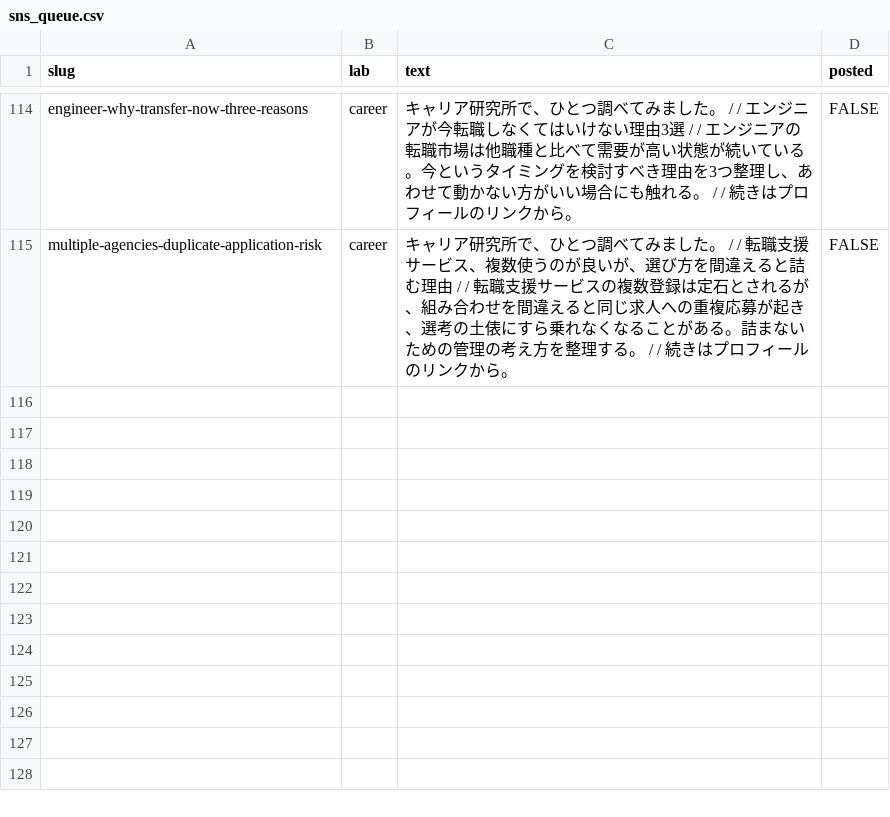
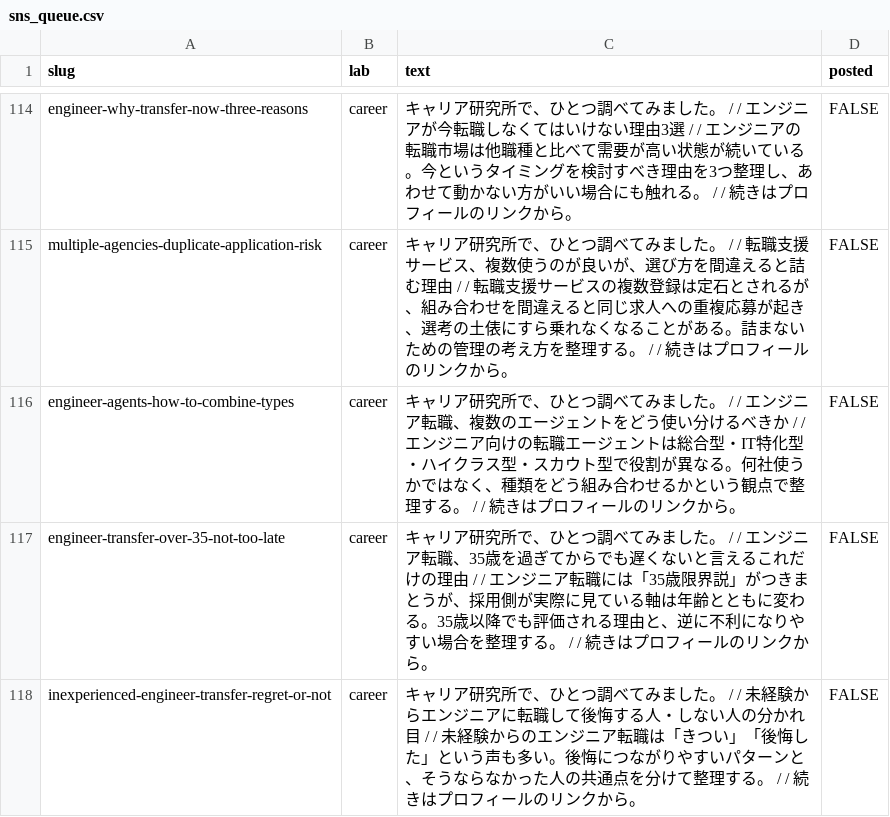
Before and after one commit to key7878/jinsei-lab, a CSV file: site/sns_queue.csv, drawn as a sheet; only a part is shown, gaps mark what is left out; the diff names each change by its address in the sheet, - before the commit and + after, or states it on an @@ line.

Commit message:
Add three engineer-transfer articles for target query clusters (2026-08-17)
- エンジニア転職、35歳を過ぎてからでも遅くないと言えるこれだけの理由
  (エンジニア 転職 35歳 / エンジニア 転職 年齢)
- 未経験からエンジニアに転職して後悔する人・しない人の分かれ目
  (未経験 エンジニア 転職 後悔 / エンジニア転職 きつい)
- エンジニア転職、複数のエージェントをどう使い分けるべきか
  (エンジニア 転職 エージェント おすすめ / 比較)

All three carry the same 300x250 banner as the 8/15 pair
(a8mat=4B7XX4+9Q2Y0Y+5B0Y+I0KRL), byte-exact, with 【PR】 above and
affiliate: true for the disclosure.

The agent article needed care: three existing articles already cover
agencies (how many to register, the duplicate-application failure mode,
and judging agency quality). This one is scoped to something none of them
touch — the four agency *types* (総合型 / IT特化型 / ハイクラス型 /
スカウト型) and dividing roles between them rather than counting sign-ups.
It links to all three rather than restating them.

On the 「おすすめ」 query: the article does not rank or name services.
There's no verified basis for a ranking here, and the site's rules rule
out invented ones, so it answers the underlying intent (which kind of
agency for which job) instead. If a named comparison is wanted, it needs
service-level facts supplied first.

The 35歳 article grounds its premise in 労働施策総合推進法, under which
age limits in recruitment are prohibited in principle — so the 35歳限界説
is framed as custom rather than rule. No fabricated statistics.

Checks: banner byte-exact in all three; 898 / 935 / 975 body chars;
4–5 H2s plus まとめ each; no banned phrasing (a flagged 必ず was
「必ずしも〜ない」, a hedge, left as written); no first-person anecdote;
all 7 internal links resolve; site-wide link check clean; career lab
その他 22 → 25; style.css and build.py untouched.

```diff
--- a/site/sns_queue.csv
+++ b/site/sns_queue.csv
+row 116: engineer-agents-how-to-combine-types | career | キャリア研究所で、ひとつ調べてみました。 / / エンジニア転職、複数のエージェントをどう使い分けるべきか / / エンジニア向けの転職エージェントは総合型・IT特化型・ハイクラス型・スカウト型で役割が異なる。何社使うかではなく、種類をどう組み合わせるかという観点で整理する。 / / 続きはプロフィールのリンクから。 | FALSE
+row 117: engineer-transfer-over-35-not-too-late | career | キャリア研究所で、ひとつ調べてみました。 / / エンジニア転職、35歳を過ぎてからでも遅くないと言えるこれだけの理由 / / エンジニア転職には「35歳限界説」がつきまとうが、採用側が実際に見ている軸は年齢とともに変わる。35歳以降でも評価される理由と、逆に不利になりやすい場合を整理する。 / / 続きはプロフィールのリンクから。 | FALSE
+row 118: inexperienced-engineer-transfer-regret-or-not | career | キャリア研究所で、ひとつ調べてみました。 / / 未経験からエンジニアに転職して後悔する人・しない人の分かれ目 / / 未経験からのエンジニア転職は「きつい」「後悔した」という声も多い。後悔につながりやすいパターンと、そうならなかった人の共通点を分けて整理する。 / / 続きはプロフィールのリンクから。 | FALSE
```
Also changed, not shown: 32 other files.
